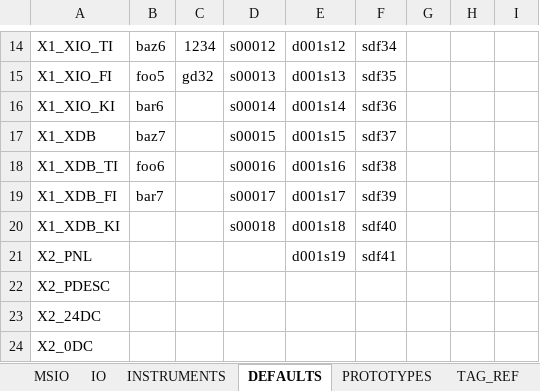
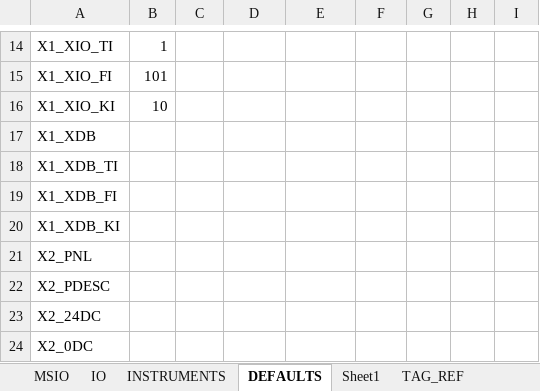
Before and after one commit to davh565/autoProto, an Excel workbook: IO_INSTRUMENT_LIST.xlsx, sheet DEFAULTS, drawn as a sheet; only a part is shown, gaps mark what is left out; values as stored, in another font and other column widths than the file's, no borders; conditional formats and table styles not drawn; the diff covers the shown part only; the diff names each change by its address in the sheet, - before the commit and + after, or states it on an @@ line.

```diff
--- a/IO_INSTRUMENT_LIST.xlsx (sheet DEFAULTS)
+++ b/IO_INSTRUMENT_LIST.xlsx (sheet DEFAULTS)
+sheet tab: Sheet1
-B14: baz6
+B14: 1
-C14: 1234
+C14: (empty)
-D14: s00012
+D14: (empty)
-E14: d001s12
+E14: (empty)
-F14: sdf34
+F14: (empty)
-B15: foo5
+B15: 101
-C15: gd32
+C15: (empty)
-D15: s00013
+D15: (empty)
-E15: d001s13
+E15: (empty)
-F15: sdf35
+F15: (empty)
-B16: bar6
+B16: 10
-D16: s00014
+D16: (empty)
-E16: d001s14
+E16: (empty)
-F16: sdf36
+F16: (empty)
-B17: baz7
+B17: (empty)
-D17: s00015
+D17: (empty)
-E17: d001s15
+E17: (empty)
-F17: sdf37
+F17: (empty)
-B18: foo6
+B18: (empty)
-D18: s00016
+D18: (empty)
-E18: d001s16
+E18: (empty)
-F18: sdf38
+F18: (empty)
-B19: bar7
+B19: (empty)
-D19: s00017
+D19: (empty)
-E19: d001s17
+E19: (empty)
-F19: sdf39
+F19: (empty)
-D20: s00018
+D20: (empty)
-E20: d001s18
+E20: (empty)
-F20: sdf40
+F20: (empty)
-E21: d001s19
+E21: (empty)
-F21: sdf41
+F21: (empty)
```
Also changed, not shown: 82 edited cells and cell formats elsewhere in this sheet, sheet _Parameters, other sheet tabs, 8 other files.
